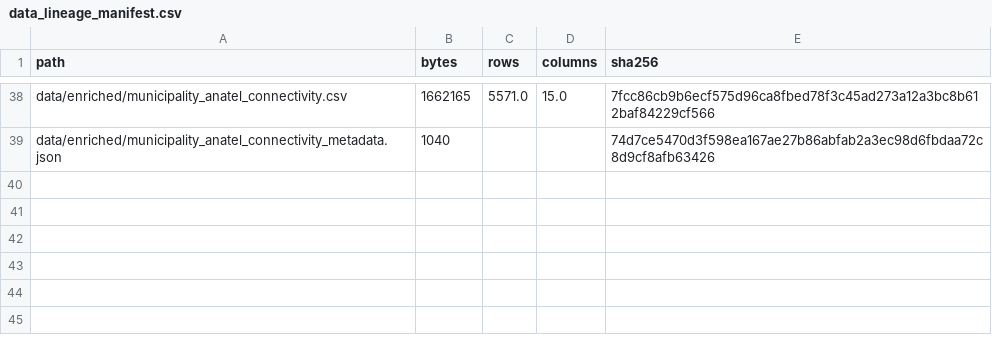
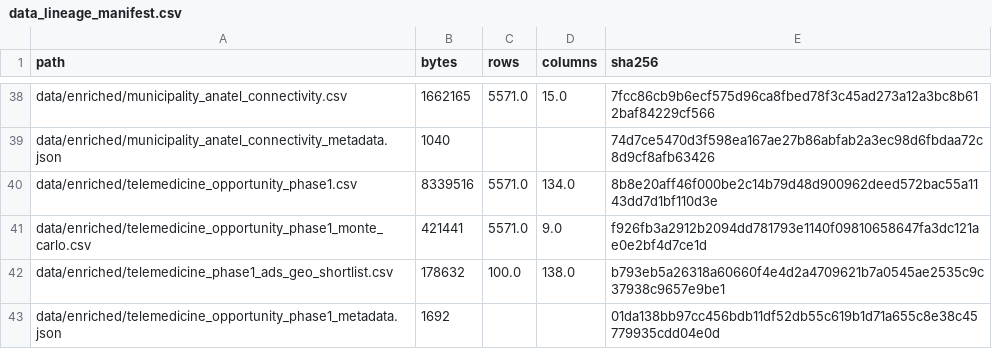
Before and after one commit to luandarod/luandarodrigues, a CSV file: projects/ubs-healthcare-mapping/data/data_lineage_manifest.csv, drawn as a sheet; only a part is shown, gaps mark what is left out.

Commit message:
feat: publish phase one telemedicine opportunity index
Preserve the preliminary index and add a versioned Phase 1 model that separates healthcare need from deployment feasibility. Need now combines potentially uncovered population, APS gap, active-UBS scarcity, and physician FTE scarcity; feasibility combines observed PFPB capillarity with municipal digital-readiness proxies.

Keep all-procedure SIA production as audit evidence only, require complete Phase 1 inputs without zero imputation, publish three fixed scenarios and 1,000 seeded Monte Carlo simulations, and produce a 100-municipality aggregate ads geo-experiment shortlist.

Document formulas, normative weights, uncertainty assumptions, Goiânia interpretation, field definitions, acquisition closure, allowed uses, and remaining limitations. Add tests proving workforce and digital behavior and that SIA quantities cannot affect the score.

```diff
--- a/projects/ubs-healthcare-mapping/data/data_lineage_manifest.csv
+++ b/projects/ubs-healthcare-mapping/data/data_lineage_manifest.csv
@@ -39 +39,5 @@ data/enriched/municipality_anatel_connectivity.csv,1662165,5571.0,15.0,7fcc86cb9
 data/enriched/municipality_anatel_connectivity_metadata.json,1040,,,74d7ce5470d3f598ea167ae27b86abfab2a3ec98d6fbdaa72c8d9cf8afb63426
+data/enriched/telemedicine_opportunity_phase1.csv,8339516,5571.0,134.0,8b8e20aff46f000be2c14b79d48d900962deed572bac55a1143dd7d1bf110d3e
+data/enriched/telemedicine_opportunity_phase1_monte_carlo.csv,421441,5571.0,9.0,f926fb3a2912b2094dd781793e1140f09810658647fa3dc121ae0e2bf4d7ce1d
+data/enriched/telemedicine_phase1_ads_geo_shortlist.csv,178632,100.0,138.0,b793eb5a26318a60660f4e4d2a4709621b7a0545ae2535c9c37938c9657e9be1
+data/enriched/telemedicine_opportunity_phase1_metadata.json,1692,,,01da138bb97cc456bdb11df52db55c619b1d71a655c8e38c45779935cdd04e0d
```
Also changed, not shown: 12 other files.
